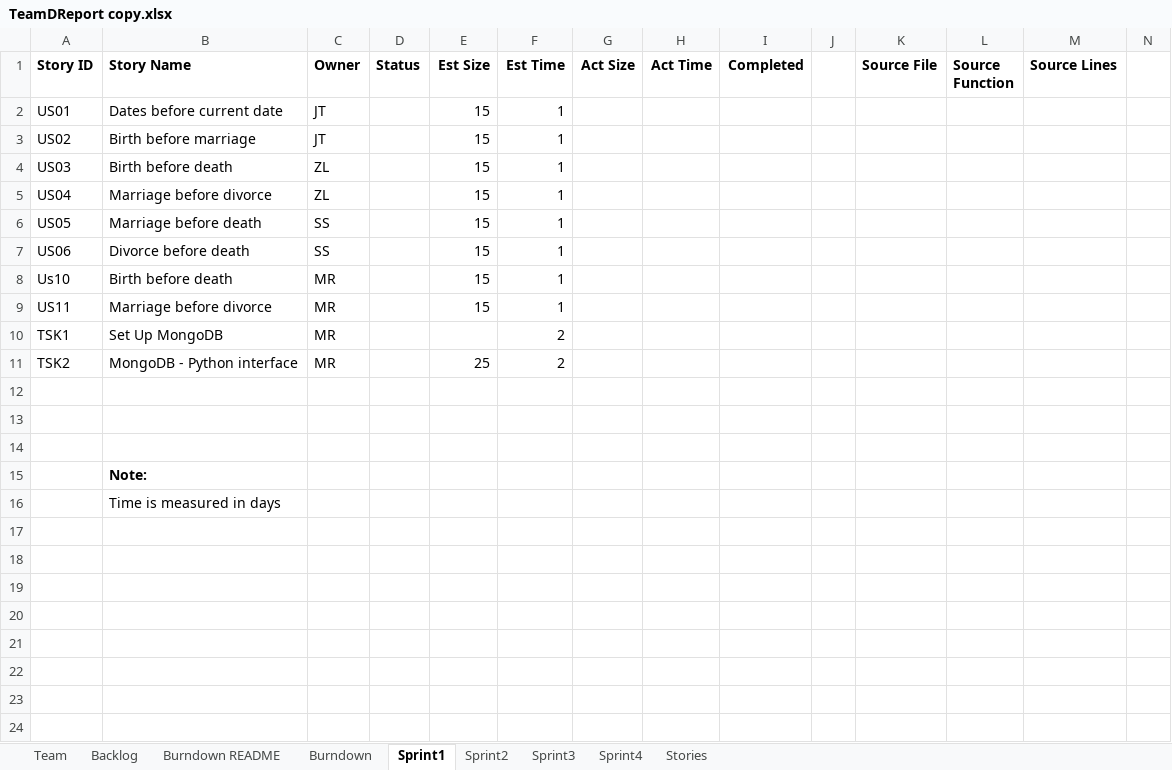
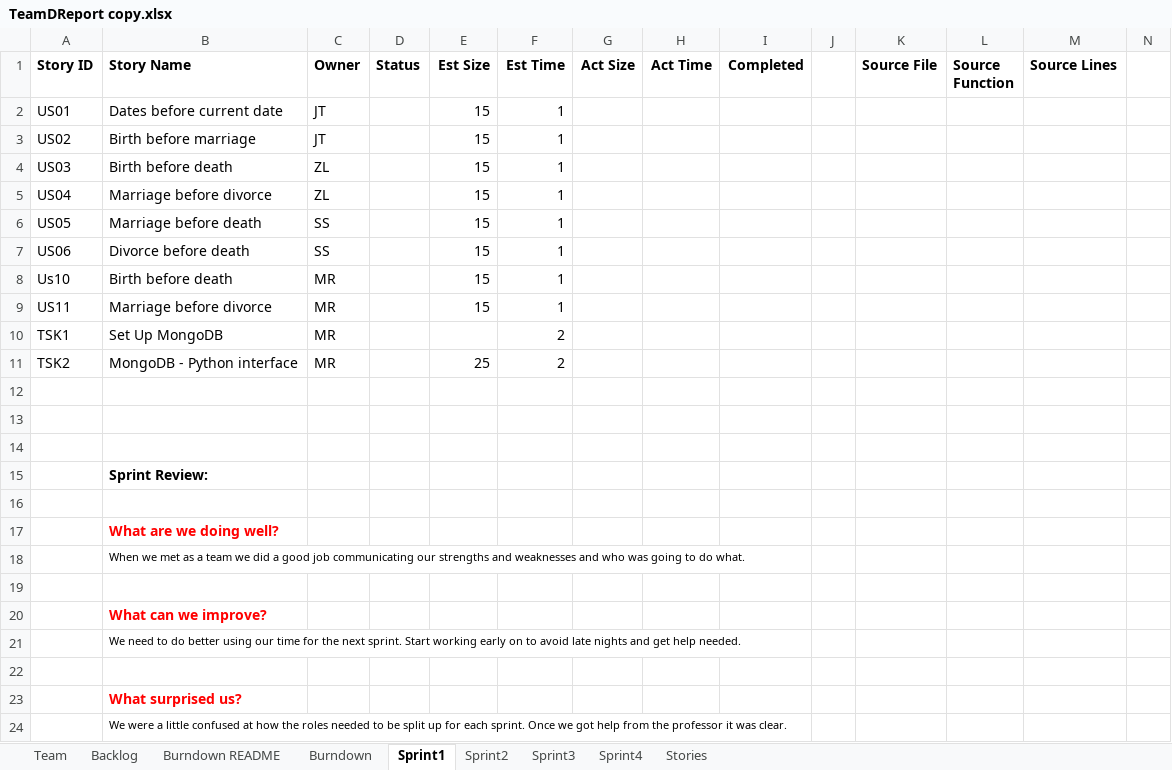
Before and after one commit to EricLin24/SSW555-DriverlessCar, an Excel workbook: TeamDReport copy.xlsx, sheet Sprint1, drawn as a sheet; only a part is shown; values as stored, in another font and other column widths than the file's, no borders; addresses are those after the commit; rows hold the shown columns only; the diff names each change by its address in the sheet, - before the commit and + after, or states it on an @@ line.

Commit message:
Add files via upload

```diff
--- a/TeamDReport copy.xlsx (sheet Sprint1)
+++ b/TeamDReport copy.xlsx (sheet Sprint1)
-B15 (Story Name): Note:
+B15 (Story Name): Sprint Review:
+row 16: (empty)
-B17 (Story Name): Time is measured in days
+B17 (Story Name): What are we doing well?
@@ B17 bold: off → on, text colour: black → #FF0000 @@
+row 18:  | When we met as a team we did a good job communicating our strengths and weaknesses and who was going to do what.
+row 19: (empty)
+row 20:  | What can we improve?
+row 21:  | We need to do better using our time for the next sprint. Start working early on to avoid late nights and get help needed.
+row 22: (empty)
+row 23:  | What surprised us?
+row 24:  | We were a little confused at how the roles needed to be split up for each sprint. Once we got help from the professor it was clear.
```
Also changed, not shown: charts or pictures.
